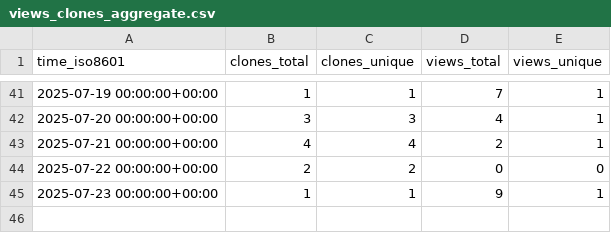
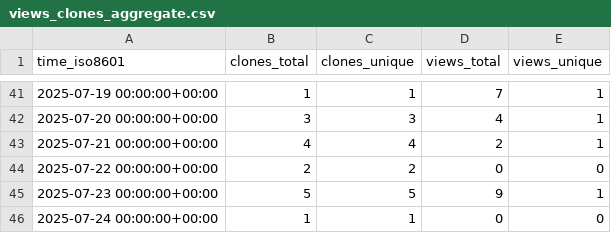
Before and after one commit to LukasBraun2/color-bot-windows, a CSV file: LukasBraun2/color-bot-windows/ghrs-data/views_clones_aggregate.csv, drawn as a sheet; only a part is shown, gaps mark what is left out.

```diff
--- a/LukasBraun2/color-bot-windows/ghrs-data/views_clones_aggregate.csv
+++ b/LukasBraun2/color-bot-windows/ghrs-data/views_clones_aggregate.csv
@@ -44,2 +44,3 @@ time_iso8601,clones_total,clones_unique,views_total,views_unique
 2025-07-22 00:00:00+00:00,2,2,0,0
-2025-07-23 00:00:00+00:00,1,1,9,1
+2025-07-23 00:00:00+00:00,5,5,9,1
+2025-07-24 00:00:00+00:00,1,1,0,0
```
Also changed, not shown: 1 other file.
